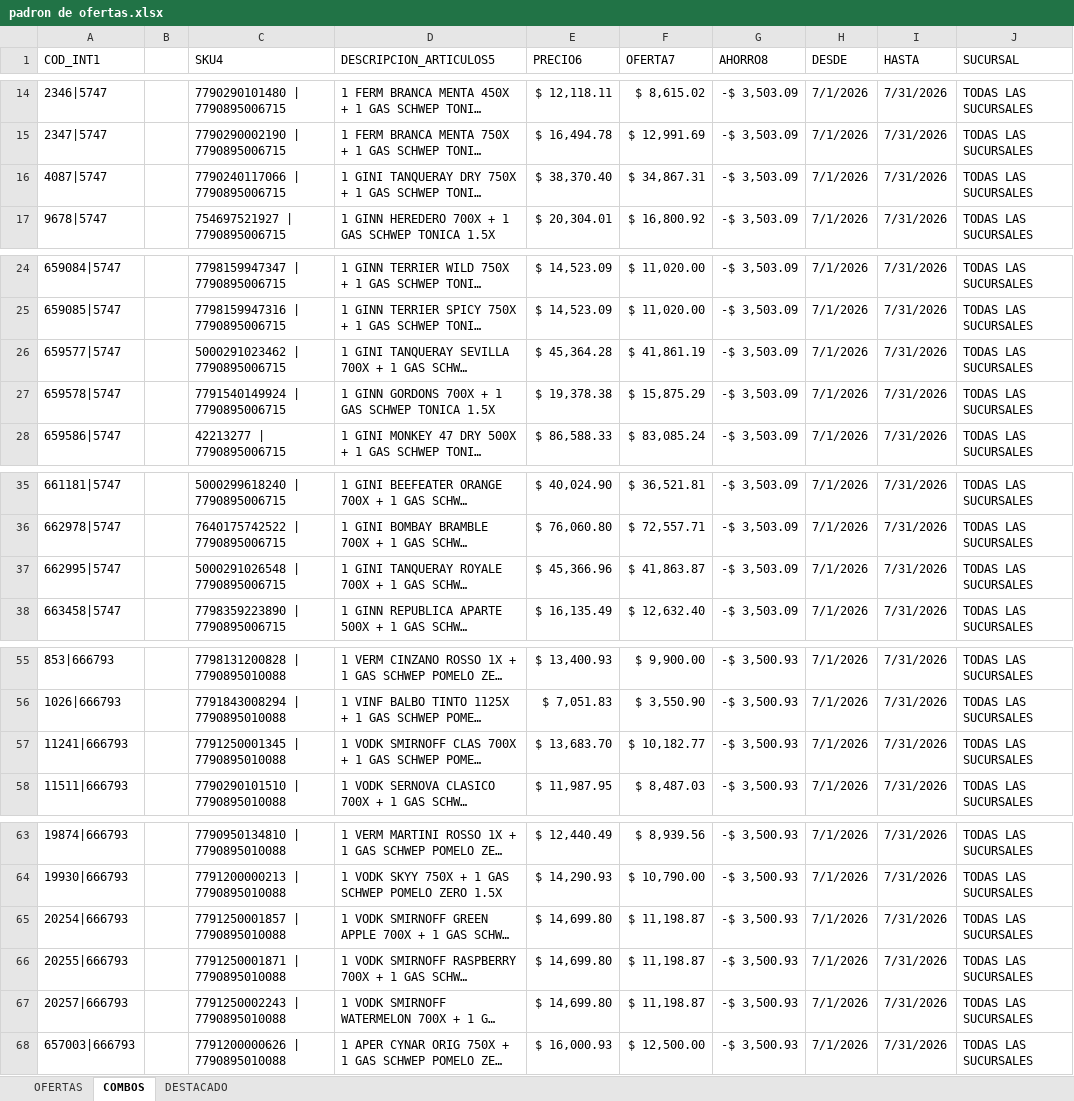
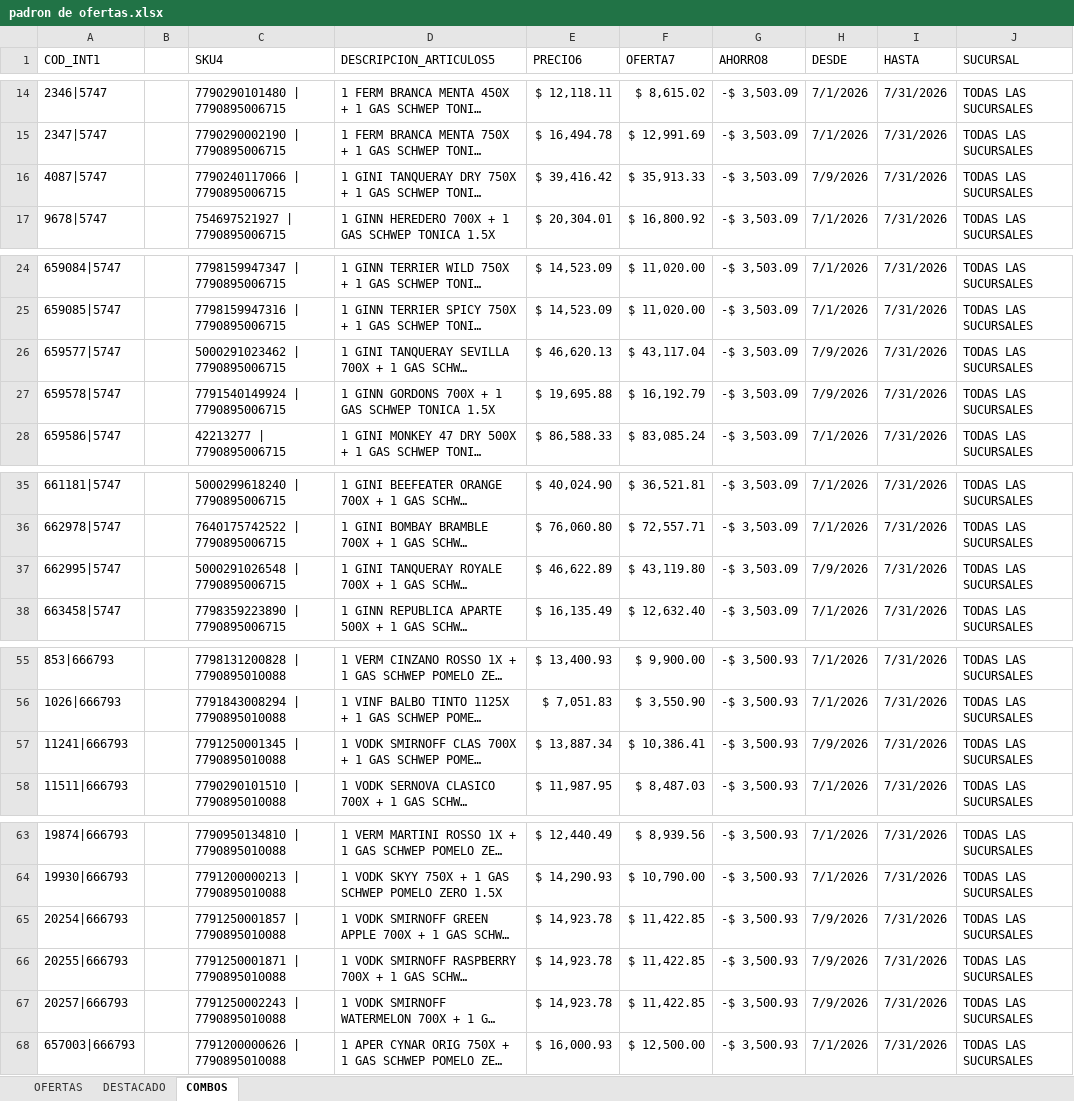
Before and after one commit to Ecraws/buscador-precios-2.0, an Excel workbook: padron de ofertas.xlsx, sheet COMBOS, drawn as a sheet; only a part is shown, gaps mark what is left out; long unchanged cells end in …; values as stored, in another font and other column widths than the file's, no cell formats; the diff covers the shown part only; the diff names each change by its address in the sheet, - before the commit and + after, or states it on an @@ line.

```diff
--- a/padron de ofertas.xlsx (sheet COMBOS)
+++ b/padron de ofertas.xlsx (sheet COMBOS)
@@ sheet tab order changed: OFERTAS | DESTACADO | COMBOS @@
-E16 (PRECIO6): $ 38,370.40
+E16 (PRECIO6): $ 39,416.42
-F16 (OFERTA7): $ 34,867.31
+F16 (OFERTA7): $ 35,913.33
-H16 (DESDE): 7/1/2026
+H16 (DESDE): 7/9/2026
-E26 (PRECIO6): $ 45,364.28
+E26 (PRECIO6): $ 46,620.13
-F26 (OFERTA7): $ 41,861.19
+F26 (OFERTA7): $ 43,117.04
-H26:H27 (DESDE): 7/1/2026
+H26:H27 (DESDE): 7/9/2026
-E27 (PRECIO6): $ 19,378.38
+E27 (PRECIO6): $ 19,695.88
-F27 (OFERTA7): $ 15,875.29
+F27 (OFERTA7): $ 16,192.79
-E37 (PRECIO6): $ 45,366.96
+E37 (PRECIO6): $ 46,622.89
-F37 (OFERTA7): $ 41,863.87
+F37 (OFERTA7): $ 43,119.80
-H37 (DESDE): 7/1/2026
+H37 (DESDE): 7/9/2026
-E57 (PRECIO6): $ 13,683.70
+E57 (PRECIO6): $ 13,887.34
-F57 (OFERTA7): $ 10,182.77
+F57 (OFERTA7): $ 10,386.41
-H57 (DESDE): 7/1/2026
+H57 (DESDE): 7/9/2026
-E65:E67 (PRECIO6): $ 14,699.80
+E65:E67 (PRECIO6): $ 14,923.78
-F65:F67 (OFERTA7): $ 11,198.87
+F65:F67 (OFERTA7): $ 11,422.85
-H65:H67 (DESDE): 7/1/2026
+H65:H67 (DESDE): 7/9/2026
```
Also changed, not shown: 3 edited cells elsewhere in this sheet, sheet OFERTAS, sheet DESTACADO, cell formats, formulas that keep their value.
